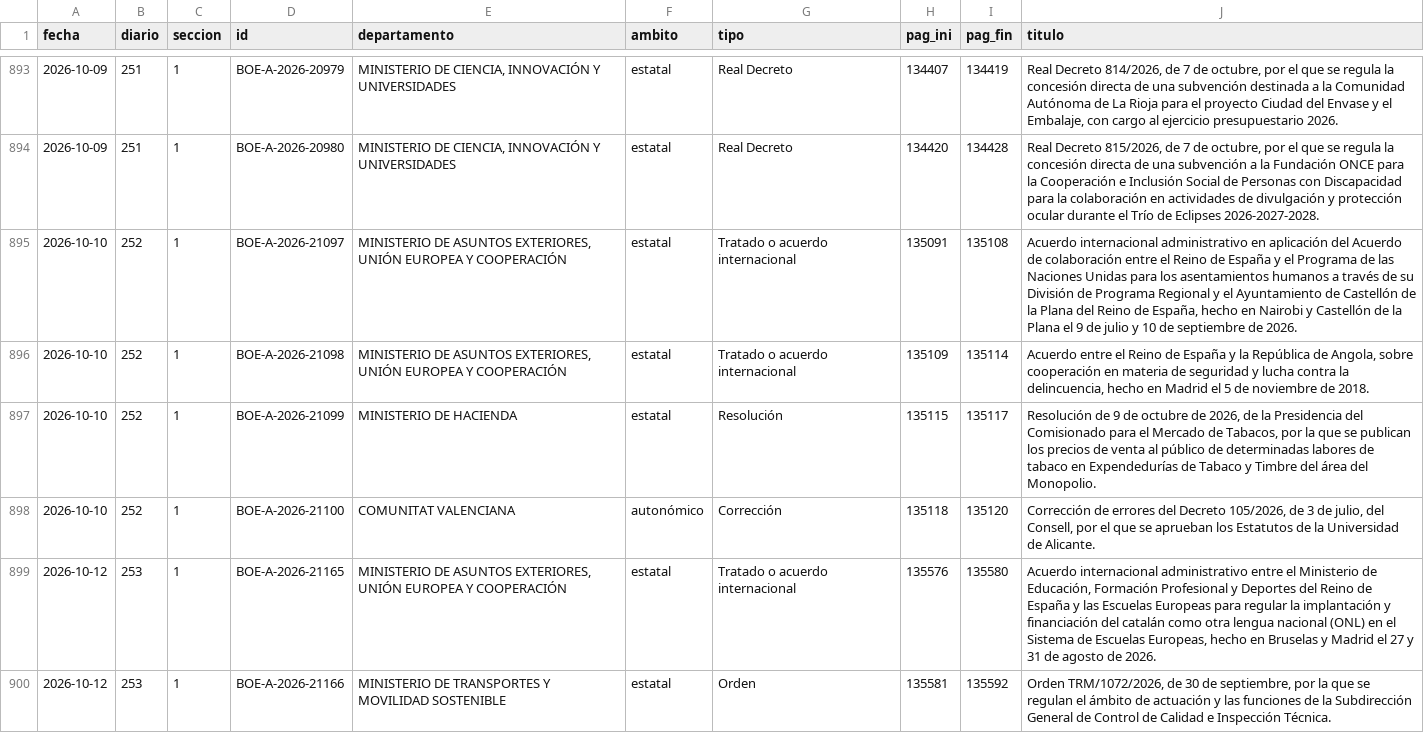
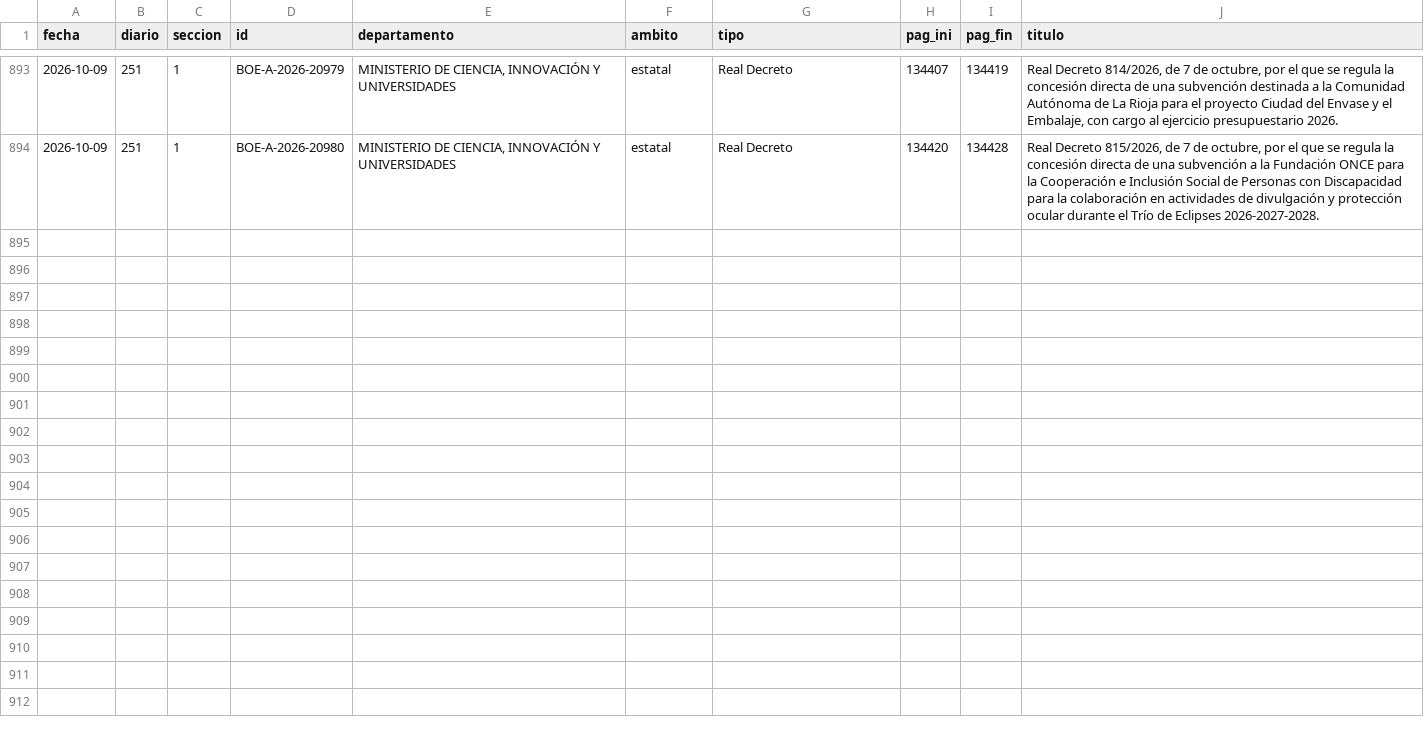
Before and after one commit to slopezrap/hiperlegislacion, a CSV file: data/s1/2026.csv, drawn as a sheet; only a part is shown, gaps mark what is left out; the diff covers the shown part only; the diff names each change by its address in the sheet, - before the commit and + after, or states it on an @@ line.

```diff
--- a/data/s1/2026.csv
+++ b/data/s1/2026.csv
-row 895: 2026-10-10 | 252 | 1 | BOE-A-2026-21097 | MINISTERIO DE ASUNTOS EXTERIORES, UNIÓN EUROPEA Y COOPERACIÓN | estatal | Tratado o acuerdo internacional | 135091 | 135108 | Acuerdo internacional administrativo en aplicación del Acuerdo de colaboración entre el Reino de España y el Programa de las Naciones Unidas para los asentamientos humanos a través de su División de Programa Regional y el Ayuntamiento de Castellón de la Plana del Reino de España, hecho en Nairobi y Castellón de la Plana el 9 de julio y 10 de septiembre de 2026.
-row 896: 2026-10-10 | 252 | 1 | BOE-A-2026-21098 | MINISTERIO DE ASUNTOS EXTERIORES, UNIÓN EUROPEA Y COOPERACIÓN | estatal | Tratado o acuerdo internacional | 135109 | 135114 | Acuerdo entre el Reino de España y la República de Angola, sobre cooperación en materia de seguridad y lucha contra la delincuencia, hecho en Madrid el 5 de noviembre de 2018.
-row 897: 2026-10-10 | 252 | 1 | BOE-A-2026-21099 | MINISTERIO DE HACIENDA | estatal | Resolución | 135115 | 135117 | Resolución de 9 de octubre de 2026, de la Presidencia del Comisionado para el Mercado de Tabacos, por la que se publican los precios de venta al público de determinadas labores de tabaco en Expendedurías de Tabaco y Timbre del área del Monopolio.
-row 898: 2026-10-10 | 252 | 1 | BOE-A-2026-21100 | COMUNITAT VALENCIANA | autonómico | Corrección | 135118 | 135120 | Corrección de errores del Decreto 105/2026, de 3 de julio, del Consell, por el que se aprueban los Estatutos de la Universidad de Alicante.
-row 899: 2026-10-12 | 253 | 1 | BOE-A-2026-21165 | MINISTERIO DE ASUNTOS EXTERIORES, UNIÓN EUROPEA Y COOPERACIÓN | estatal | Tratado o acuerdo internacional | 135576 | 135580 | Acuerdo internacional administrativo entre el Ministerio de Educación, Formación Profesional y Deportes del Reino de España y las Escuelas Europeas para regular la implantación y financiación del catalán como otra lengua nacional (ONL) en el Sistema de Escuelas Europeas, hecho en Bruselas y Madrid el 27 y 31 de agosto de 2026.
-row 900: 2026-10-12 | 253 | 1 | BOE-A-2026-21166 | MINISTERIO DE TRANSPORTES Y MOVILIDAD SOSTENIBLE | estatal | Orden | 135581 | 135592 | Orden TRM/1072/2026, de 30 de septiembre, por la que se regulan el ámbito de actuación y las funciones de la Subdirección General de Control de Calidad e Inspección Técnica.
```
Also changed, not shown: 5 removed rows elsewhere in this file, data/dias/2026.csv, docs/data/observatorio_anual.csv, 2 other files.
